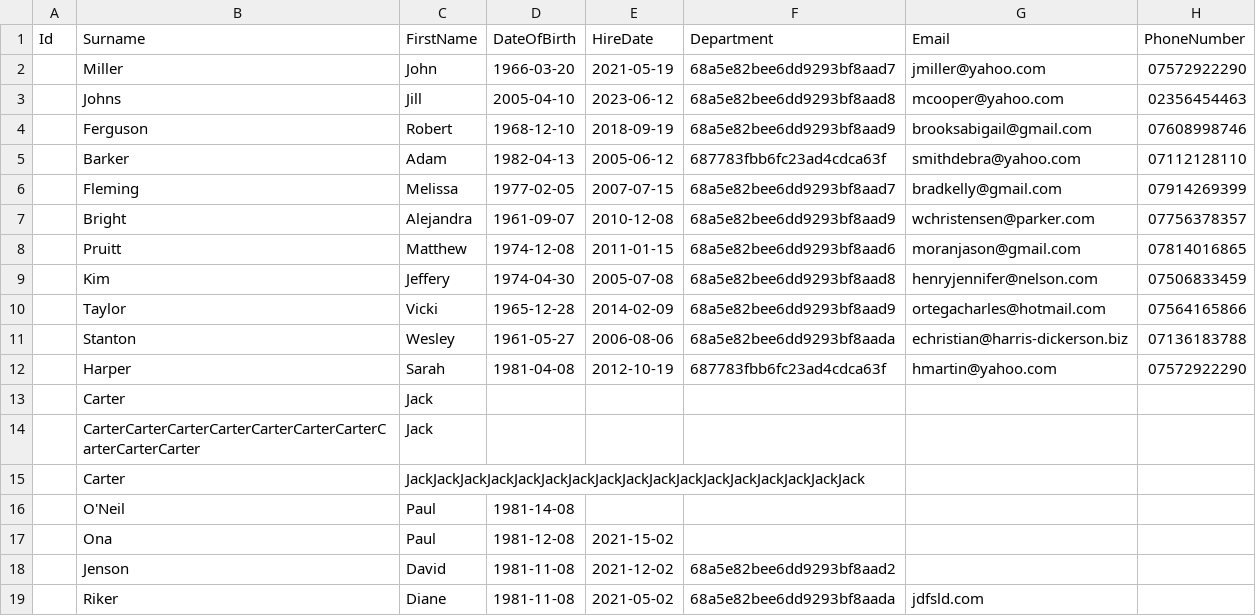
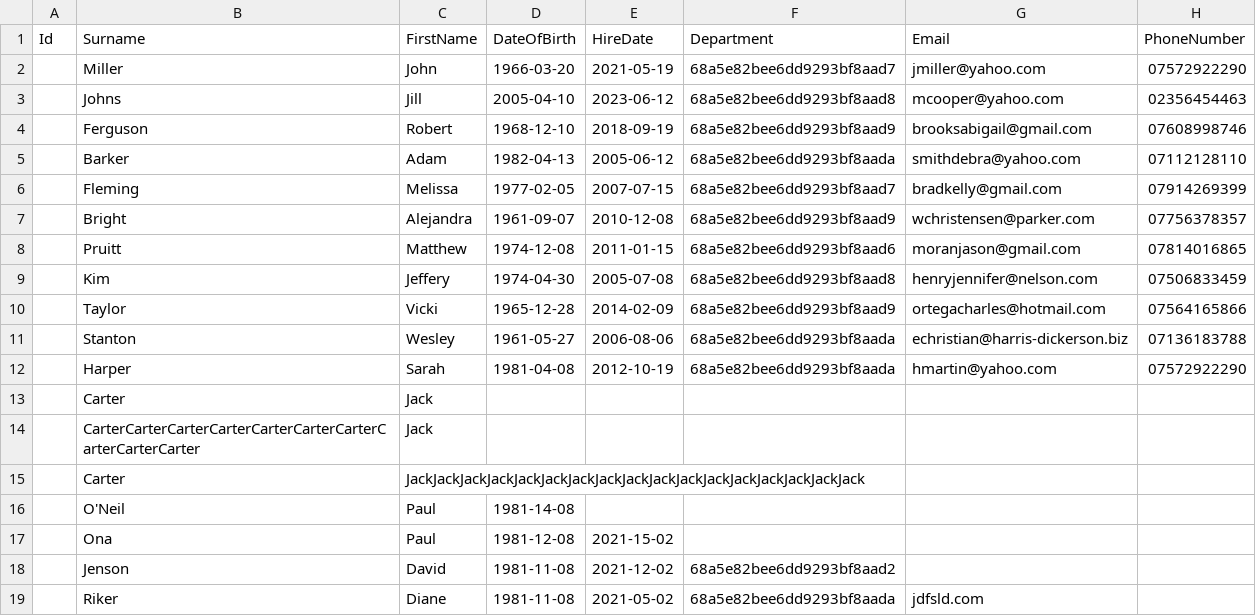
Before and after one commit to HammerheadShark666/wolds-hr-api-node-js, a CSV file: src/__tests__/files/employee-imports.csv, drawn as a sheet; only a part is shown.

Commit message:
Validate the import employees

```diff
--- a/src/__tests__/files/employee-imports.csv
+++ b/src/__tests__/files/employee-imports.csv
@@ -4,3 +4,3 @@ Id,Surname,FirstName,DateOfBirth,HireDate,Department,Email,PhoneNumber,
 ,Ferguson,Robert,1968-12-10,2018-09-19,68a5e82bee6dd9293bf8aad9,brooksabigail@gmail.com,07608998746,
-,Barker,Adam,1982-04-13,2005-06-12,687783fbb6fc23ad4cdca63f,smithdebra@yahoo.com,07112128110,
+,Barker,Adam,1982-04-13,2005-06-12,68a5e82bee6dd9293bf8aada,smithdebra@yahoo.com,07112128110,
 ,Fleming,Melissa,1977-02-05,2007-07-15,68a5e82bee6dd9293bf8aad7,bradkelly@gmail.com,07914269399,
@@ -11,3 +11,3 @@ Id,Surname,FirstName,DateOfBirth,HireDate,Department,Email,PhoneNumber,
 ,Stanton,Wesley,1961-05-27,2006-08-06,68a5e82bee6dd9293bf8aada,echristian@harris-dickerson.biz,07136183788,
-,Harper,Sarah,1981-04-08,2012-10-19,687783fbb6fc23ad4cdca63f,hmartin@yahoo.com,07572922290,
+,Harper,Sarah,1981-04-08,2012-10-19,68a5e82bee6dd9293bf8aada,hmartin@yahoo.com,07572922290,
 ,Carter,Jack,,,,,,
```
Also changed, not shown: 21 other files.
